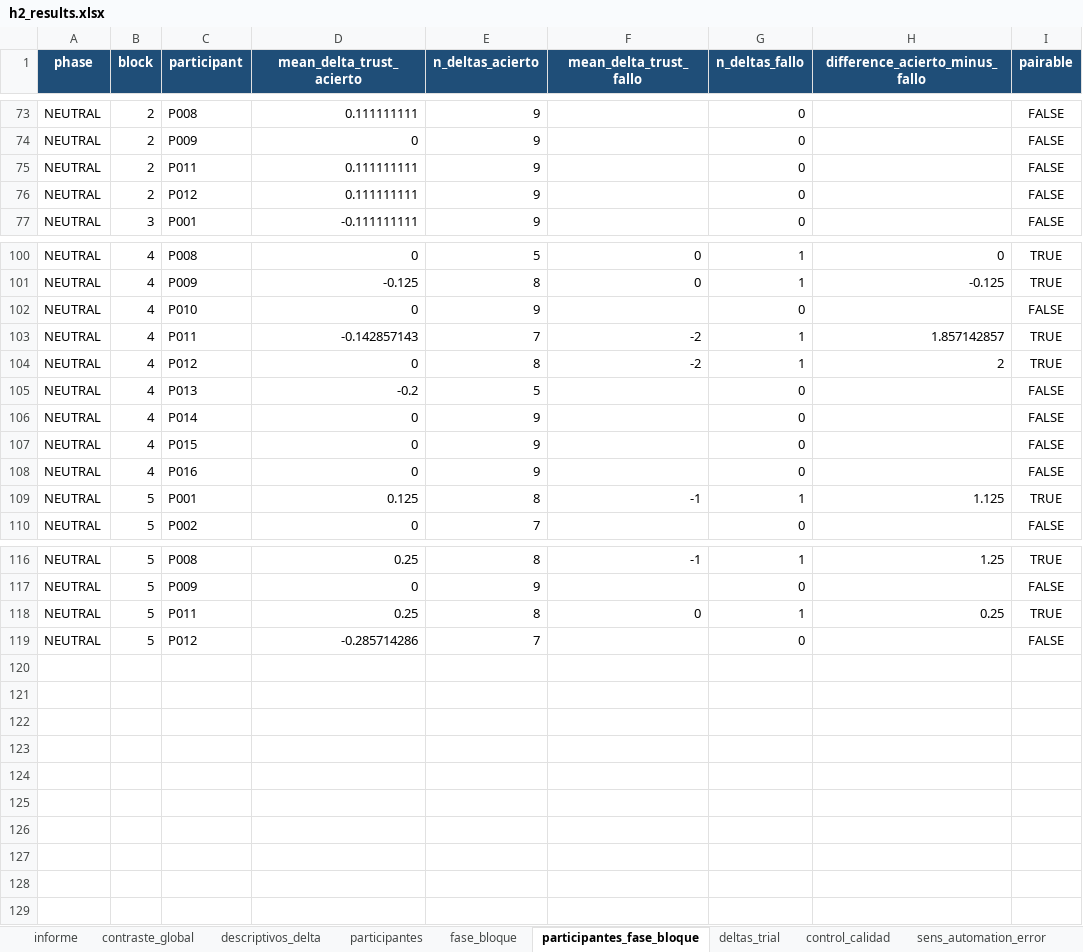
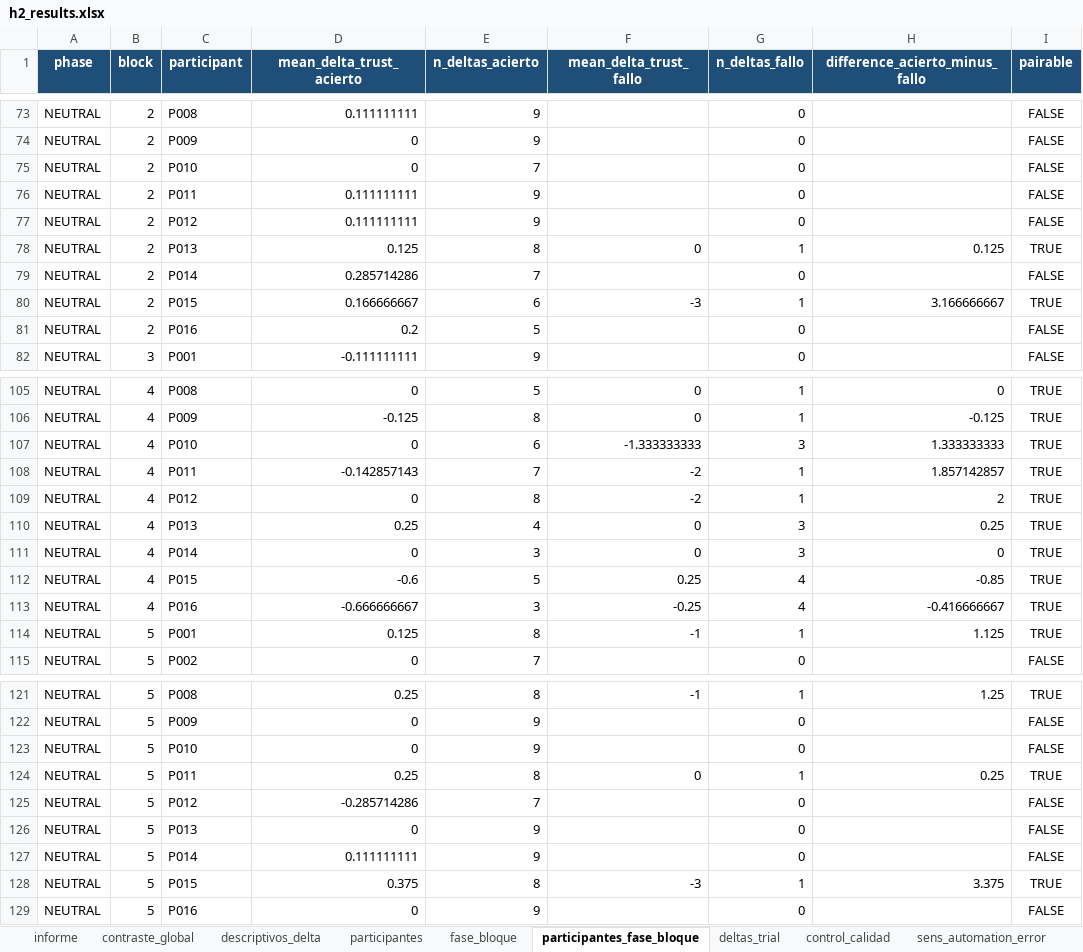
Before and after one commit to neurocienciaetsiae/Neurociencia-2026-27, an Excel workbook: ATC_EXTRACTOR/output/h2_trust_change/h2_results.xlsx, sheet participantes_fase_bloque, drawn as a sheet; only a part is shown, gaps mark what is left out; values as stored, in another font and other column widths than the file's, no borders; addresses are those after the commit; the diff covers the shown part only; the diff names each change by its address in the sheet, - before the commit and + after, or states it on an @@ line.

Commit message:
H2: usa datos corregidos y trata timeouts como fallos

```diff
--- a/ATC_EXTRACTOR/output/h2_trust_change/h2_results.xlsx (sheet participantes_fase_bloque)
+++ b/ATC_EXTRACTOR/output/h2_trust_change/h2_results.xlsx (sheet participantes_fase_bloque)
+row 75: NEUTRAL | 2 | P010 | 0 | 7 |  | 0 |  | FALSE
+row 78: NEUTRAL | 2 | P013 | 0.125 | 8 | 0 | 1 | 0.125 | TRUE
+row 79: NEUTRAL | 2 | P014 | 0.285714286 | 7 |  | 0 |  | FALSE
+row 80: NEUTRAL | 2 | P015 | 0.166666667 | 6 | -3 | 1 | 3.166666667 | TRUE
+row 81: NEUTRAL | 2 | P016 | 0.2 | 5 |  | 0 |  | FALSE
-E107 (n_deltas_acierto): 9
+E107 (n_deltas_acierto): 6
-F107 (mean_delta_trust_fallo): (empty)
+F107 (mean_delta_trust_fallo): -1.333333333
-G107 (n_deltas_fallo): 0
+G107 (n_deltas_fallo): 3
-H107 (difference_acierto_minus_fallo): (empty)
+H107 (difference_acierto_minus_fallo): 1.333333333
-I107 (pairable): FALSE
+I107 (pairable): TRUE
-D110 (mean_delta_trust_acierto): -0.2
+D110 (mean_delta_trust_acierto): 0.25
-E110 (n_deltas_acierto): 5
+E110 (n_deltas_acierto): 4
-F110:F111 (mean_delta_trust_fallo): (empty)
+F110:F111 (mean_delta_trust_fallo): 0
-G110:G111 (n_deltas_fallo): 0
+G110:G111 (n_deltas_fallo): 3
-H110 (difference_acierto_minus_fallo): (empty)
+H110 (difference_acierto_minus_fallo): 0.25
-I110:I113 (pairable): FALSE
+I110:I113 (pairable): TRUE
-E111 (n_deltas_acierto): 9
+E111 (n_deltas_acierto): 3
-H111 (difference_acierto_minus_fallo): (empty)
+H111 (difference_acierto_minus_fallo): 0
-D112 (mean_delta_trust_acierto): 0
+D112 (mean_delta_trust_acierto): -0.6
-E112 (n_deltas_acierto): 9
+E112 (n_deltas_acierto): 5
-F112 (mean_delta_trust_fallo): (empty)
+F112 (mean_delta_trust_fallo): 0.25
-G112:G113 (n_deltas_fallo): 0
+G112:G113 (n_deltas_fallo): 4
-H112 (difference_acierto_minus_fallo): (empty)
+H112 (difference_acierto_minus_fallo): -0.85
-D113 (mean_delta_trust_acierto): 0
+D113 (mean_delta_trust_acierto): -0.666666667
-E113 (n_deltas_acierto): 9
+E113 (n_deltas_acierto): 3
-F113 (mean_delta_trust_fallo): (empty)
+F113 (mean_delta_trust_fallo): -0.25
-H113 (difference_acierto_minus_fallo): (empty)
+H113 (difference_acierto_minus_fallo): -0.416666667
+row 123: NEUTRAL | 5 | P010 | 0 | 9 |  | 0 |  | FALSE
+row 126: NEUTRAL | 5 | P013 | 0 | 9 |  | 0 |  | FALSE
+row 127: NEUTRAL | 5 | P014 | 0.111111111 | 9 |  | 0 |  | FALSE
+row 128: NEUTRAL | 5 | P015 | 0.375 | 8 | -3 | 1 | 3.375 | TRUE
+row 129: NEUTRAL | 5 | P016 | 0 | 9 |  | 0 |  | FALSE
```
Also changed, not shown: 17 edited cells elsewhere in this sheet, sheet deltas_trial, sheet fase_bloque, sheet contraste_global, sheet sens_auto_fase_bloque, sheet sens_auto_participantes, sheet participantes, 5 more sheets, 6 other files.
